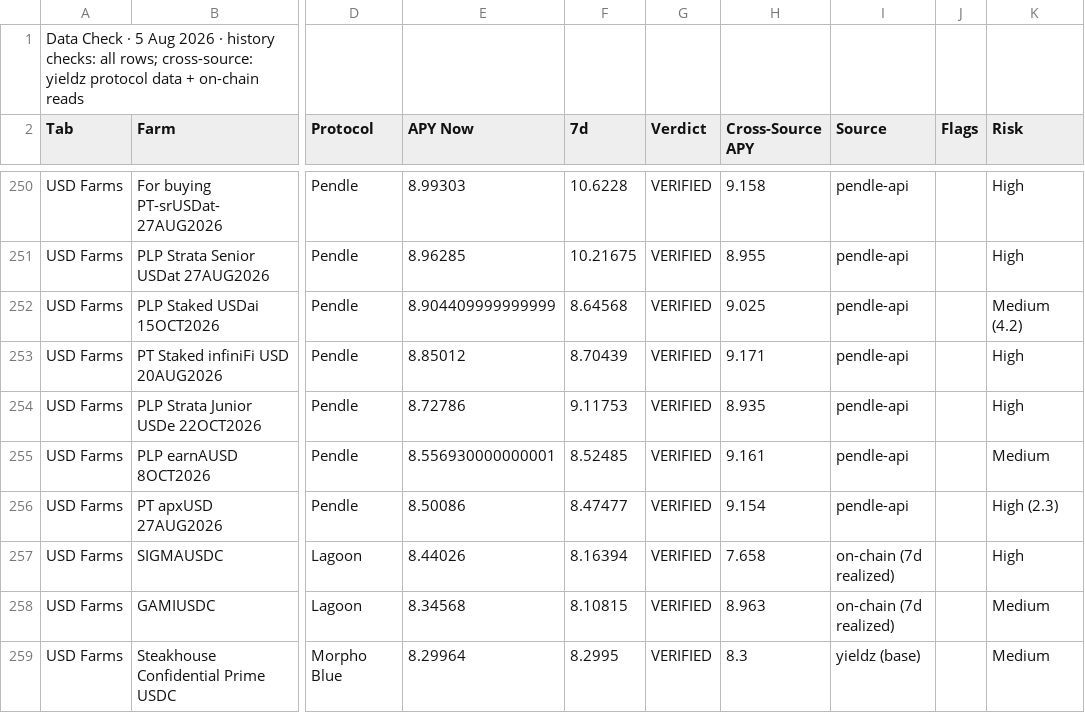
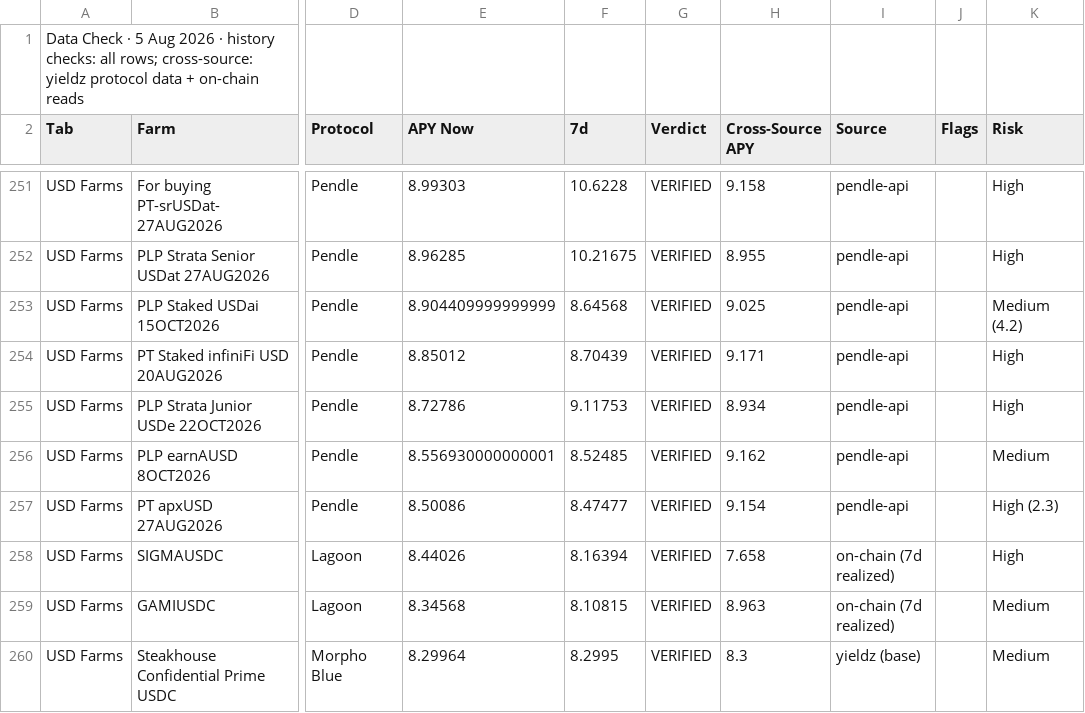
Before and after one commit to rooktc/Rook, a CSV file: farm-list/feed_check.csv, drawn as a sheet; only a part is shown, gaps mark what is left out; addresses are those after the commit; the diff covers the shown part only; the diff names each change by its address in the sheet, - before the commit and + after, or states it on an @@ line.

```diff
--- a/farm-list/feed_check.csv
+++ b/farm-list/feed_check.csv
-H255 (Cross-Source APY): 8.935
+H255 (Cross-Source APY): 8.934
-H256 (Cross-Source APY): 9.161
+H256 (Cross-Source APY): 9.162
```
Also changed, not shown: 1 added row, 1 removed row and 36 edited cells elsewhere in this file, farm-list/feed_loop.csv, farm-list/feed_usd.csv, 1 other file.
